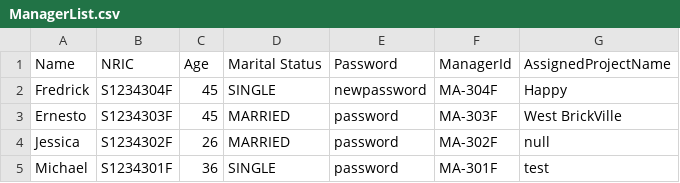
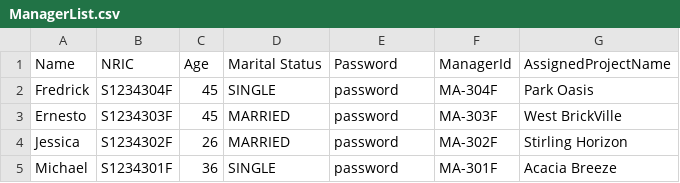
Before and after one commit to onoltde/SC2002-Group-3, a CSV file: data/ManagerList.csv, drawn as a sheet.

```diff
--- a/data/ManagerList.csv
+++ b/data/ManagerList.csv
@@ -1,5 +1,5 @@
 Name,NRIC,Age,Marital Status,Password,ManagerId,AssignedProjectName
-Fredrick,S1234304F,45,SINGLE,newpassword,MA-304F,Happy
+Fredrick,S1234304F,45,SINGLE,password,MA-304F,Park  Oasis
 Ernesto,S1234303F,45,MARRIED,password,MA-303F,West BrickVille
-Jessica,S1234302F,26,MARRIED,password,MA-302F,null
-Michael,S1234301F,36,SINGLE,password,MA-301F,test
+Jessica,S1234302F,26,MARRIED,password,MA-302F,Stirling Horizon
+Michael,S1234301F,36,SINGLE,password,MA-301F,Acacia Breeze
```
Also changed, not shown: data/ApplicantList.csv, data/OfficerList.csv, 7 other files.
